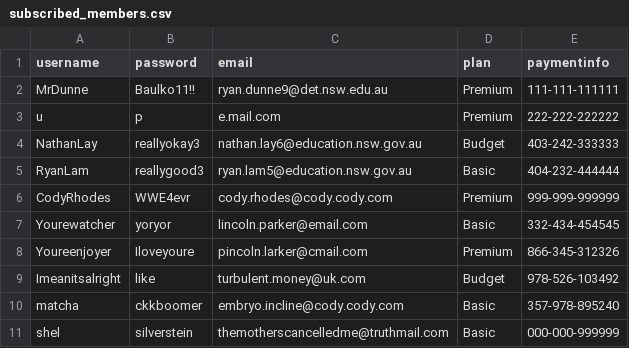
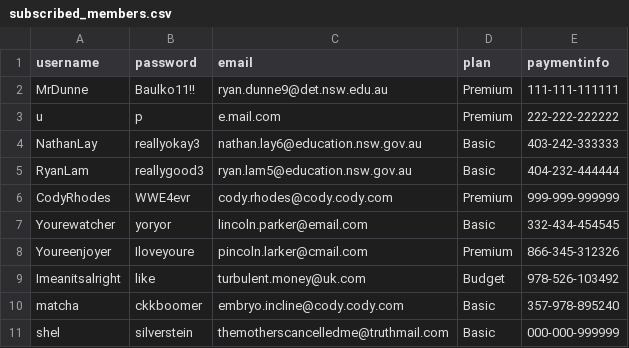
Before and after one commit to BaulkhamHillsHS/PrelimSE-26-Group7, a CSV file: subscribed_members.csv, drawn as a sheet.

```diff
--- a/subscribed_members.csv
+++ b/subscribed_members.csv
@@ -3,3 +3,3 @@ MrDunne,Baulko11!!,ryan.dunne9@det.nsw.edu.au,Premium,111-111-111111
 u,p,e.mail.com,Premium,222-222-222222
-NathanLay,reallyokay3,nathan.lay6@education.nsw.gov.au,Budget,403-242-333333
+NathanLay,reallyokay3,nathan.lay6@education.nsw.gov.au,Basic,403-242-333333
 RyanLam,reallygood3,ryan.lam5@education.nsw.gov.au,Basic,404-232-444444
```
Also changed, not shown: 2 other files.
